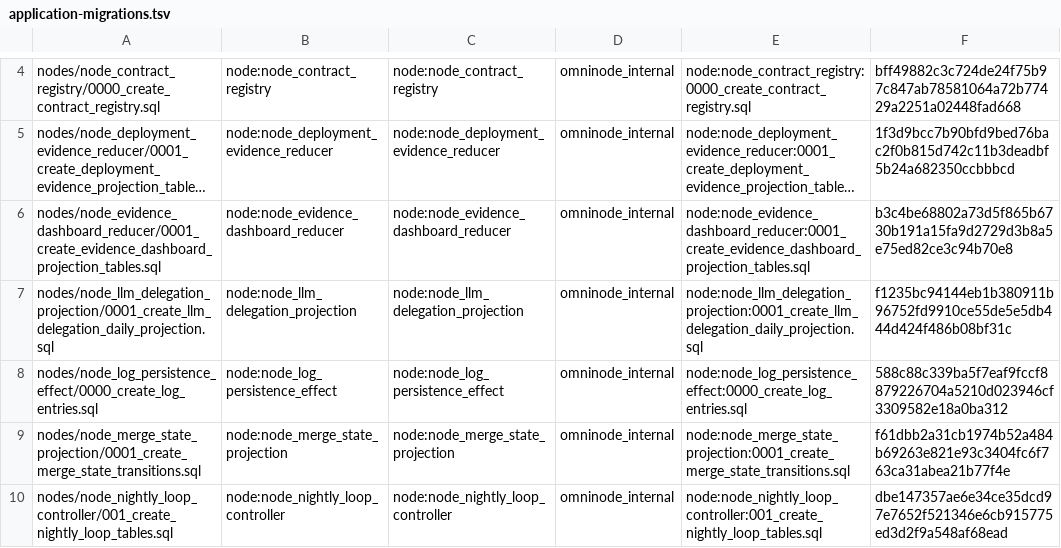
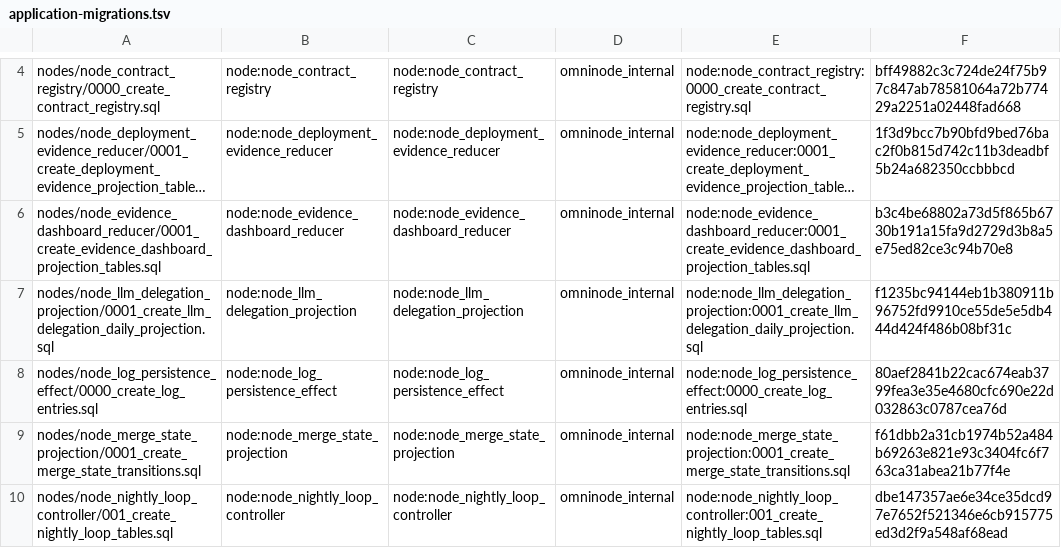
Before and after one commit to OmniNode-ai/omnibase_infra, a TSV file: docker/migrations/forward/_ledger/application-migrations.tsv, drawn as a sheet; only a part is shown, gaps mark what is left out; long unchanged cells end in ….

Commit message:
fix(OMN-15846): regenerate application-database topology grants for log_entries
scripts/generate_application_database_table_grants.py --write, driven by
node_log_persistence_effect's db_io.db_tables declaration (schema:
omninode_internal). Adds omninode_runtime INSERT/SELECT/UPDATE on
omninode_internal.log_entries across all 7 rendered profiles
(judge/local/onex-dev/onex-prod/prod/stability-test/test) -- --check --prove
now reports 45 PASS / 0 FAIL on every profile (was 44/1). Also vendors the
paired omnimarket PR's matching migration-level GRANT (the physical
counterpart to this declared grant).

```diff
--- a/docker/migrations/forward/_ledger/application-migrations.tsv
+++ b/docker/migrations/forward/_ledger/application-migrations.tsv
@@ -7,3 +7,3 @@ nodes/node_evidence_dashboard_reducer/0001_create_evidence_dashboard_projection_
 nodes/node_llm_delegation_projection/0001_create_llm_delegation_daily_projection.sql	node:node_llm_delegation_projection	node:node_llm_delegation_projection	omninode_internal	node:node_llm_delegation_projection:0001_create_llm_delegation_daily_projection.sql	f1235bc94144eb1b380911b96752fd9910ce55de5e5db444d424f486b08bf31c
-nodes/node_log_persistence_effect/0000_create_log_entries.sql	node:node_log_persistence_effect	node:node_log_persistence_effect	omninode_internal	node:node_log_persistence_effect:0000_create_log_entries.sql	588c88c339ba5f7eaf9fccf8879226704a5210d023946cf3309582e18a0ba312
+nodes/node_log_persistence_effect/0000_create_log_entries.sql	node:node_log_persistence_effect	node:node_log_persistence_effect	omninode_internal	node:node_log_persistence_effect:0000_create_log_entries.sql	80aef2841b22cac674eab3799fea3e35e4680cfc690e22d032863c0787cea76d
 nodes/node_merge_state_projection/0001_create_merge_state_transitions.sql	node:node_merge_state_projection	node:node_merge_state_projection	omninode_internal	node:node_merge_state_projection:0001_create_merge_state_transitions.sql	f61dbb2a31cb1974b52a484b69263e821e93c3404fc6f763ca31abea21b77f4e
```
Also changed, not shown: 11 other files.
